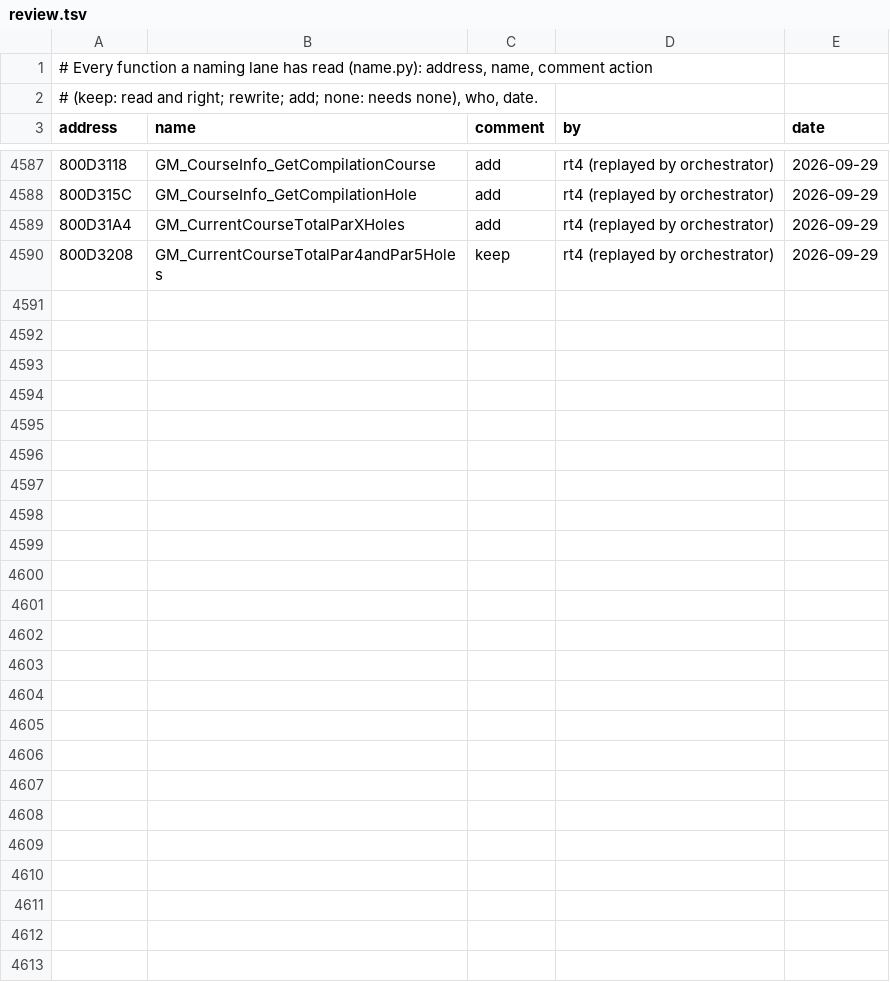
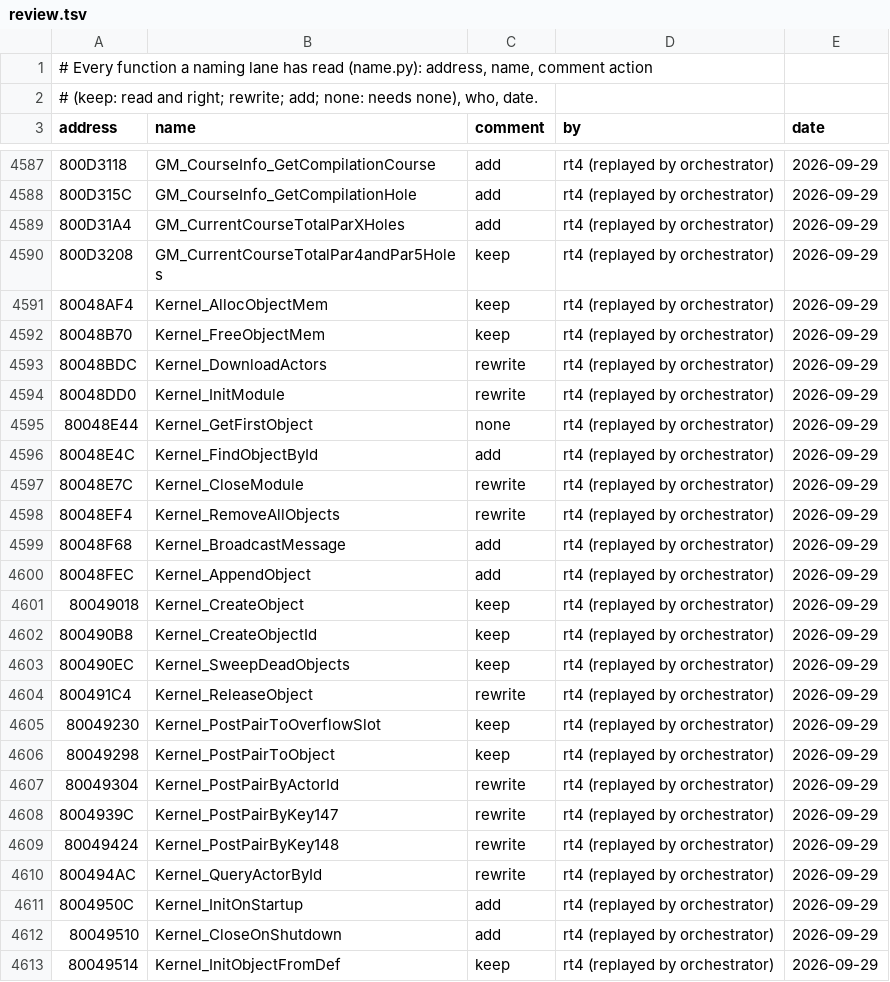
Before and after one commit to mitsevox/tw2004, a TSV file: config/GW4E69/review.tsv, drawn as a sheet; only a part is shown, gaps mark what is left out; the diff names each change by its address in the sheet, - before the commit and + after, or states it on an @@ line.

```diff
--- a/config/GW4E69/review.tsv
+++ b/config/GW4E69/review.tsv
+row 4591: 80048AF4 | Kernel_AllocObjectMem | keep | rt4 (replayed by orchestrator) | 2026-09-29
+row 4592: 80048B70 | Kernel_FreeObjectMem | keep | rt4 (replayed by orchestrator) | 2026-09-29
+row 4593: 80048BDC | Kernel_DownloadActors | rewrite | rt4 (replayed by orchestrator) | 2026-09-29
+row 4594: 80048DD0 | Kernel_InitModule | rewrite | rt4 (replayed by orchestrator) | 2026-09-29
+row 4595: 80048E44 | Kernel_GetFirstObject | none | rt4 (replayed by orchestrator) | 2026-09-29
+row 4596: 80048E4C | Kernel_FindObjectById | add | rt4 (replayed by orchestrator) | 2026-09-29
+row 4597: 80048E7C | Kernel_CloseModule | rewrite | rt4 (replayed by orchestrator) | 2026-09-29
+row 4598: 80048EF4 | Kernel_RemoveAllObjects | rewrite | rt4 (replayed by orchestrator) | 2026-09-29
+row 4599: 80048F68 | Kernel_BroadcastMessage | add | rt4 (replayed by orchestrator) | 2026-09-29
+row 4600: 80048FEC | Kernel_AppendObject | add | rt4 (replayed by orchestrator) | 2026-09-29
+row 4601: 80049018 | Kernel_CreateObject | keep | rt4 (replayed by orchestrator) | 2026-09-29
+row 4602: 800490B8 | Kernel_CreateObjectId | keep | rt4 (replayed by orchestrator) | 2026-09-29
+row 4603: 800490EC | Kernel_SweepDeadObjects | keep | rt4 (replayed by orchestrator) | 2026-09-29
+row 4604: 800491C4 | Kernel_ReleaseObject | rewrite | rt4 (replayed by orchestrator) | 2026-09-29
+row 4605: 80049230 | Kernel_PostPairToOverflowSlot | keep | rt4 (replayed by orchestrator) | 2026-09-29
+row 4606: 80049298 | Kernel_PostPairToObject | keep | rt4 (replayed by orchestrator) | 2026-09-29
+row 4607: 80049304 | Kernel_PostPairByActorId | rewrite | rt4 (replayed by orchestrator) | 2026-09-29
+row 4608: 8004939C | Kernel_PostPairByKey147 | rewrite | rt4 (replayed by orchestrator) | 2026-09-29
+row 4609: 80049424 | Kernel_PostPairByKey148 | rewrite | rt4 (replayed by orchestrator) | 2026-09-29
+row 4610: 800494AC | Kernel_QueryActorById | rewrite | rt4 (replayed by orchestrator) | 2026-09-29
+row 4611: 8004950C | Kernel_InitOnStartup | add | rt4 (replayed by orchestrator) | 2026-09-29
+row 4612: 80049510 | Kernel_CloseOnShutdown | add | rt4 (replayed by orchestrator) | 2026-09-29
+row 4613: 80049514 | Kernel_InitObjectFromDef | keep | rt4 (replayed by orchestrator) | 2026-09-29
```
Also changed, not shown: 19 other files.
